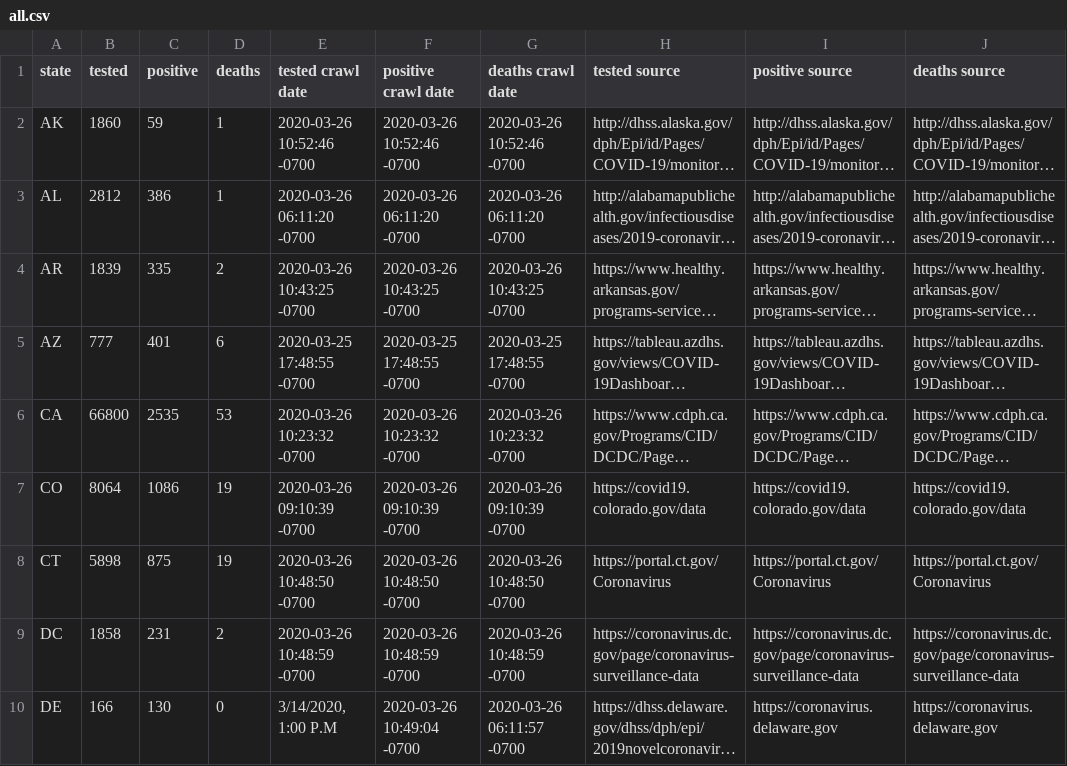
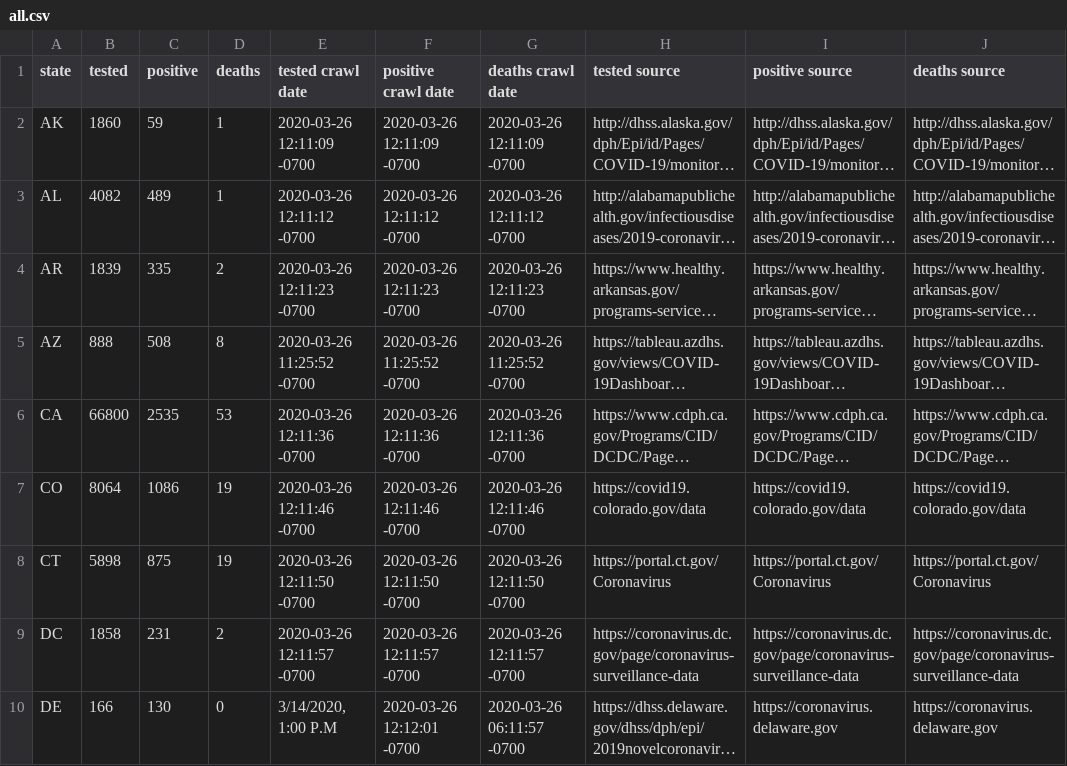
Before and after one commit to timmywheels/crawl-and-parse, a CSV file: all.csv, drawn as a sheet; only a part is shown; long unchanged cells end in …; the diff covers the shown part only; the diff names each change by its address in the sheet, - before the commit and + after, or states it on an @@ line.

Commit message:
fix for last crawl

```diff
--- a/all.csv
+++ b/all.csv
-E2 (tested crawl date): 2020-03-26 10:52:46 -0700
+E2 (tested crawl date): 2020-03-26 12:11:09 -0700
-F2 (positive crawl date): 2020-03-26 10:52:46 -0700
+F2 (positive crawl date): 2020-03-26 12:11:09 -0700
-G2 (deaths crawl date): 2020-03-26 10:52:46 -0700
+G2 (deaths crawl date): 2020-03-26 12:11:09 -0700
-B3 (tested): 2812
+B3 (tested): 4082
-C3 (positive): 386
+C3 (positive): 489
-E3 (tested crawl date): 2020-03-26 06:11:20 -0700
+E3 (tested crawl date): 2020-03-26 12:11:12 -0700
-F3 (positive crawl date): 2020-03-26 06:11:20 -0700
+F3 (positive crawl date): 2020-03-26 12:11:12 -0700
-G3 (deaths crawl date): 2020-03-26 06:11:20 -0700
+G3 (deaths crawl date): 2020-03-26 12:11:12 -0700
-E4 (tested crawl date): 2020-03-26 10:43:25 -0700
+E4 (tested crawl date): 2020-03-26 12:11:23 -0700
-F4 (positive crawl date): 2020-03-26 10:43:25 -0700
+F4 (positive crawl date): 2020-03-26 12:11:23 -0700
-G4 (deaths crawl date): 2020-03-26 10:43:25 -0700
+G4 (deaths crawl date): 2020-03-26 12:11:23 -0700
-B5 (tested): 777
+B5 (tested): 888
-C5 (positive): 401
+C5 (positive): 508
-D5 (deaths): 6
+D5 (deaths): 8
-E5 (tested crawl date): 2020-03-25 17:48:55 -0700
+E5 (tested crawl date): 2020-03-26 11:25:52 -0700
-F5 (positive crawl date): 2020-03-25 17:48:55 -0700
+F5 (positive crawl date): 2020-03-26 11:25:52 -0700
-G5 (deaths crawl date): 2020-03-25 17:48:55 -0700
+G5 (deaths crawl date): 2020-03-26 11:25:52 -0700
-E6 (tested crawl date): 2020-03-26 10:23:32 -0700
+E6 (tested crawl date): 2020-03-26 12:11:36 -0700
-F6 (positive crawl date): 2020-03-26 10:23:32 -0700
+F6 (positive crawl date): 2020-03-26 12:11:36 -0700
-G6 (deaths crawl date): 2020-03-26 10:23:32 -0700
+G6 (deaths crawl date): 2020-03-26 12:11:36 -0700
-E7 (tested crawl date): 2020-03-26 09:10:39 -0700
+E7 (tested crawl date): 2020-03-26 12:11:46 -0700
-F7 (positive crawl date): 2020-03-26 09:10:39 -0700
+F7 (positive crawl date): 2020-03-26 12:11:46 -0700
-G7 (deaths crawl date): 2020-03-26 09:10:39 -0700
+G7 (deaths crawl date): 2020-03-26 12:11:46 -0700
-E8 (tested crawl date): 2020-03-26 10:48:50 -0700
+E8 (tested crawl date): 2020-03-26 12:11:50 -0700
-F8 (positive crawl date): 2020-03-26 10:48:50 -0700
+F8 (positive crawl date): 2020-03-26 12:11:50 -0700
-G8 (deaths crawl date): 2020-03-26 10:48:50 -0700
+G8 (deaths crawl date): 2020-03-26 12:11:50 -0700
-E9 (tested crawl date): 2020-03-26 10:48:59 -0700
+E9 (tested crawl date): 2020-03-26 12:11:57 -0700
-F9 (positive crawl date): 2020-03-26 10:48:59 -0700
+F9 (positive crawl date): 2020-03-26 12:11:57 -0700
-G9 (deaths crawl date): 2020-03-26 10:48:59 -0700
+G9 (deaths crawl date): 2020-03-26 12:11:57 -0700
-F10 (positive crawl date): 2020-03-26 10:49:04 -0700
+F10 (positive crawl date): 2020-03-26 12:12:01 -0700
```
Also changed, not shown: 110 edited cells elsewhere in this file, 1 other file.
